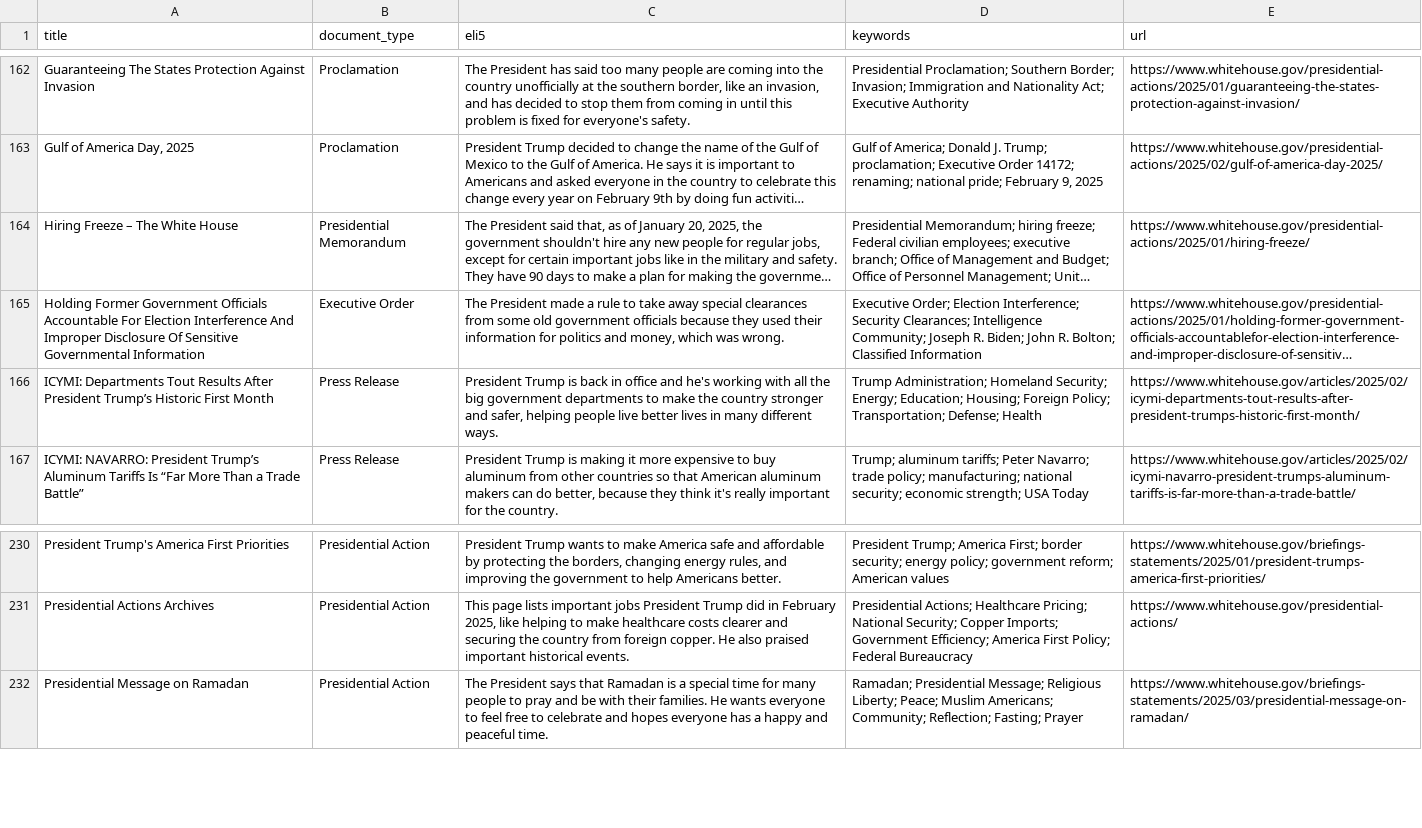
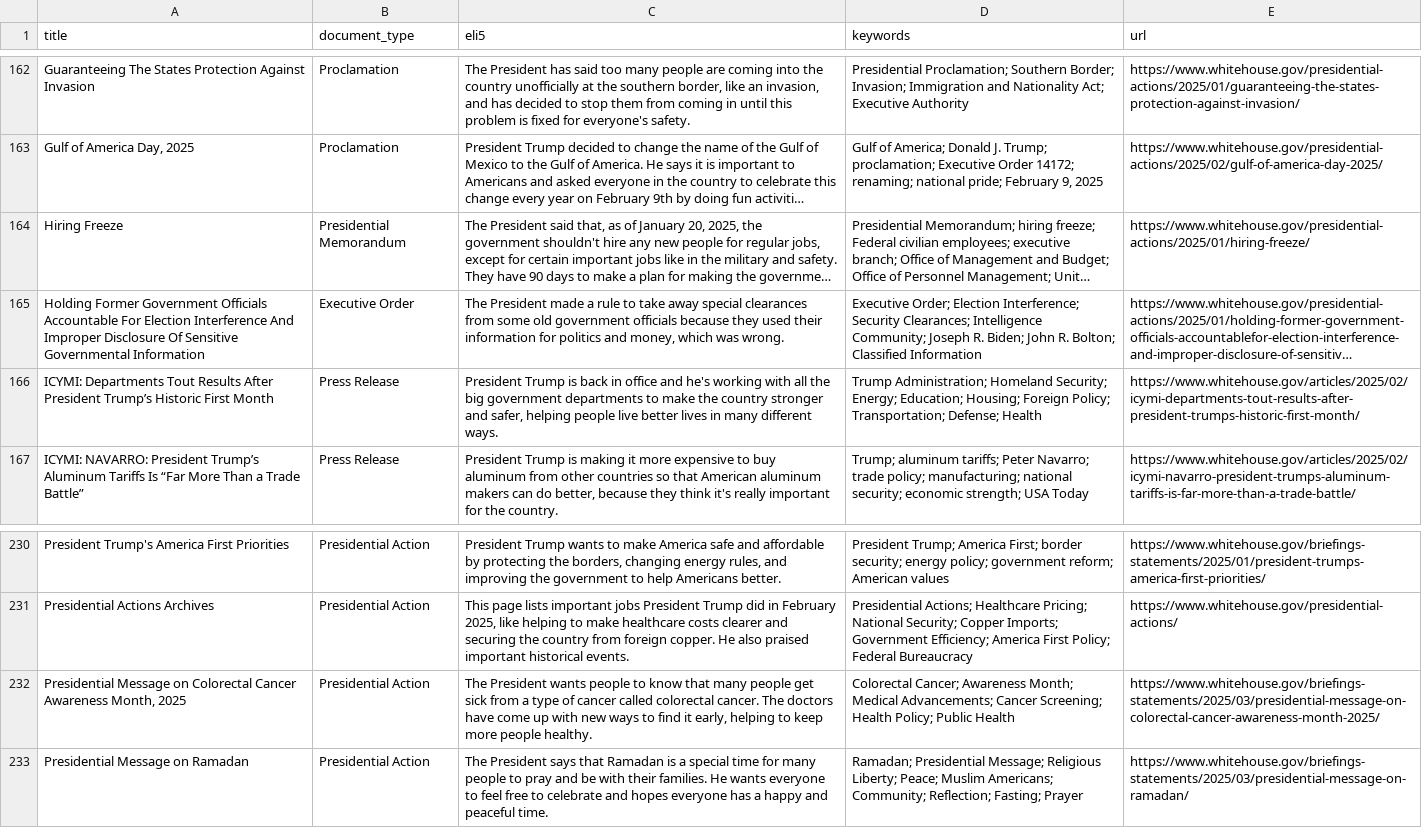
Before and after one commit to mjbommar/wh-pa, a CSV file: pages.csv, drawn as a sheet; only a part is shown, gaps mark what is left out; long unchanged cells end in …; the diff names each change by its address in the sheet, - before the commit and + after, or states it on an @@ line.

```diff
--- a/pages.csv
+++ b/pages.csv
-A164 (title): Hiring Freeze – The White House
+A164 (title): Hiring Freeze
+row 232: Presidential Message on Colorectal Cancer Awareness Month, 2025 | Presidential Action | The President wants people to know that many people get sick from a type of cancer called colorectal cancer. The doctors have come up with new ways to find it early, helping to keep more people healthy. | Colorectal Cancer; Awareness Month; Medical Advancements; Cancer Screening; Health Policy; Public Health | https://www.whitehouse.gov/briefings-statements/2025/03/presidential-message-on-colorectal-cancer-awareness-month-2025/
```
Also changed, not shown: 4 other files.
